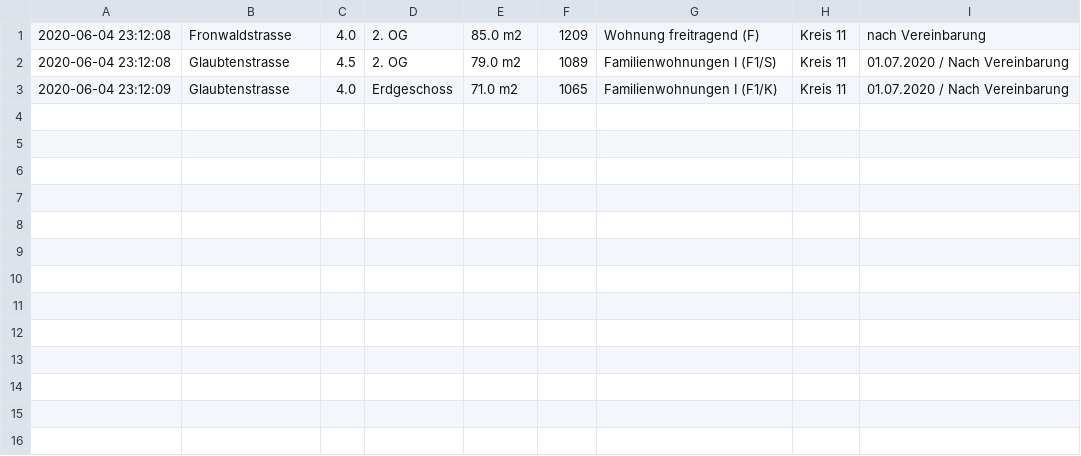
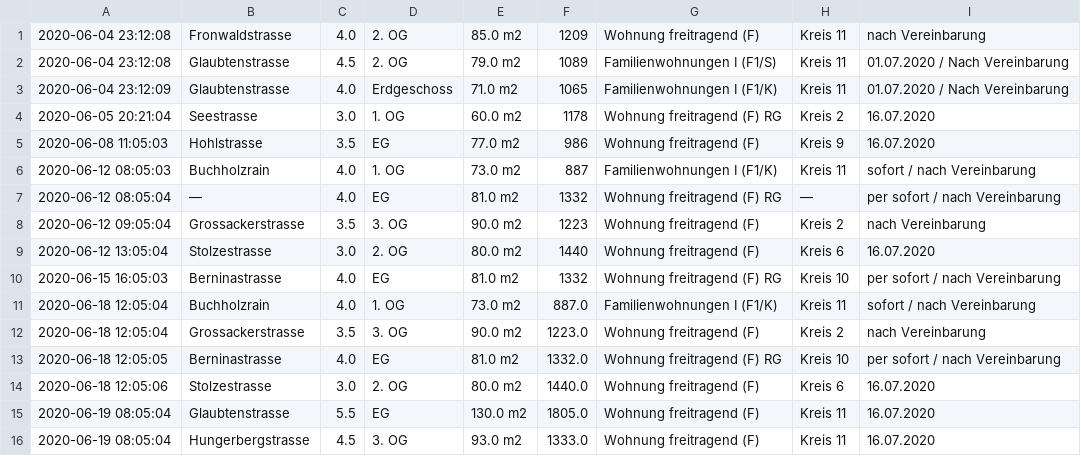
Before and after one commit to FridgeWalaby/flat-web-scraper, a CSV file: offers.csv, drawn as a sheet; the diff names each change by its address in the sheet, - before the commit and + after, or states it on an @@ line.

```diff
--- a/offers.csv
+++ b/offers.csv
+row 4: 2020-06-05 20:21:04 | Seestrasse | 3.0 | 1. OG | 60.0 m2 | 1178 | Wohnung freitragend (F) RG | Kreis 2 | 16.07.2020
+row 5: 2020-06-08 11:05:03 | Hohlstrasse | 3.5 | EG | 77.0 m2 | 986 | Wohnung freitragend (F) | Kreis 9 | 16.07.2020
+row 6: 2020-06-12 08:05:03 | Buchholzrain | 4.0 | 1. OG | 73.0 m2 | 887 | Familienwohnungen I (F1/K) | Kreis 11 | sofort / nach Vereinbarung
+row 7: 2020-06-12 08:05:04 | — | 4.0 | EG | 81.0 m2 | 1332 | Wohnung freitragend (F) RG | — | per sofort / nach Vereinbarung
+row 8: 2020-06-12 09:05:04 | Grossackerstrasse | 3.5 | 3. OG | 90.0 m2 | 1223 | Wohnung freitragend (F) | Kreis 2 | nach Vereinbarung
+row 9: 2020-06-12 13:05:04 | Stolzestrasse | 3.0 | 2. OG | 80.0 m2 | 1440 | Wohnung freitragend (F) | Kreis 6 | 16.07.2020
+row 10: 2020-06-15 16:05:03 | Berninastrasse | 4.0 | EG | 81.0 m2 | 1332 | Wohnung freitragend (F) RG | Kreis 10 | per sofort / nach Vereinbarung
+row 11: 2020-06-18 12:05:04 | Buchholzrain | 4.0 | 1. OG | 73.0 m2 | 887.0 | Familienwohnungen I (F1/K) | Kreis 11 | sofort / nach Vereinbarung
+row 12: 2020-06-18 12:05:04 | Grossackerstrasse | 3.5 | 3. OG | 90.0 m2 | 1223.0 | Wohnung freitragend (F) | Kreis 2 | nach Vereinbarung
+row 13: 2020-06-18 12:05:05 | Berninastrasse | 4.0 | EG | 81.0 m2 | 1332.0 | Wohnung freitragend (F) RG | Kreis 10 | per sofort / nach Vereinbarung
+row 14: 2020-06-18 12:05:06 | Stolzestrasse | 3.0 | 2. OG | 80.0 m2 | 1440.0 | Wohnung freitragend (F) | Kreis 6 | 16.07.2020
+row 15: 2020-06-19 08:05:04 | Glaubtenstrasse | 5.5 | EG | 130.0 m2 | 1805.0 | Wohnung freitragend (F) | Kreis 11 | 16.07.2020
+row 16: 2020-06-19 08:05:04 | Hungerbergstrasse | 4.5 | 3. OG | 93.0 m2 | 1333.0 | Wohnung freitragend (F) | Kreis 11 | 16.07.2020
```
Also changed, not shown: 2 other files.
